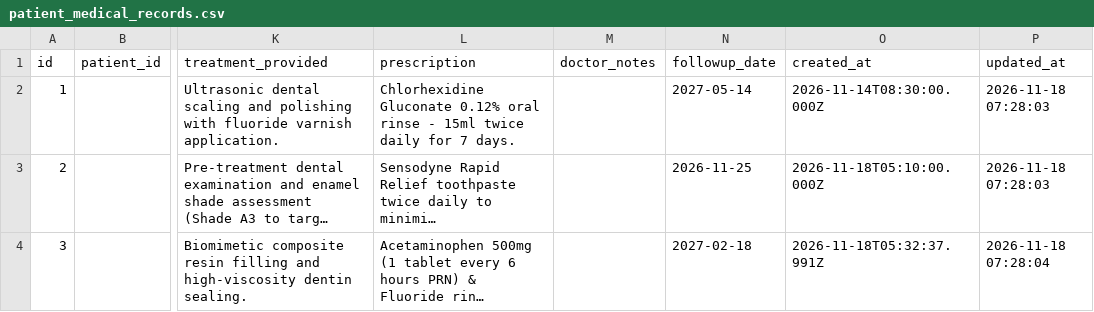
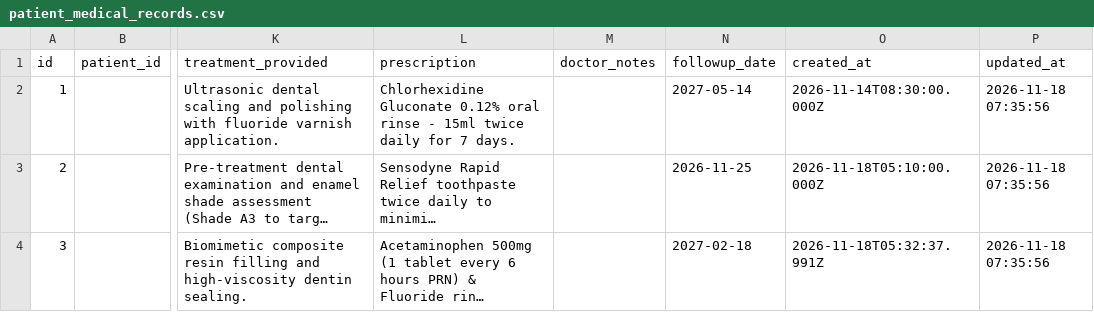
Before and after one commit to gayathri-711/DENTIA-CLINIC, a CSV file: Dentia/Dentia HTML/data/tables/patient_medical_records.csv, drawn as a sheet; only a part is shown, gaps mark what is left out; long unchanged cells end in …; the diff names each change by its address in the sheet, - before the commit and + after, or states it on an @@ line.

```diff
--- a/Dentia/Dentia HTML/data/tables/patient_medical_records.csv
+++ b/Dentia/Dentia HTML/data/tables/patient_medical_records.csv
-P2:P3 (updated_at): 2026-11-18 07:28:03
+P2:P3 (updated_at): 2026-11-18 07:35:56
-P4 (updated_at): 2026-11-18 07:28:04
+P4 (updated_at): 2026-11-18 07:35:56
```
Also changed, not shown: Dentia/Dentia HTML/data/tables/appointments.csv, Dentia/Dentia HTML/data/tables/dentists.csv, 5 other files.
